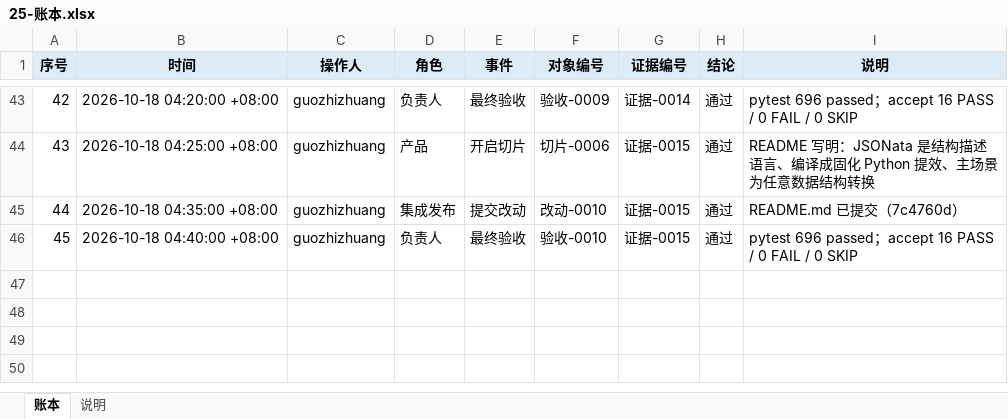
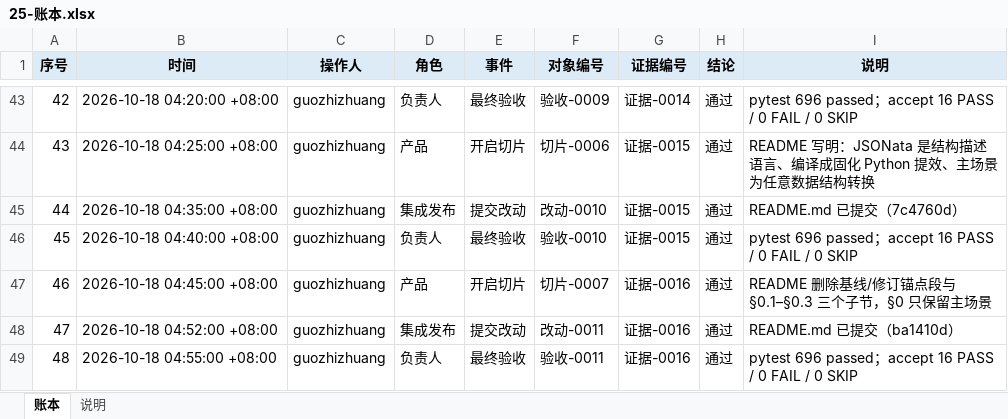
Before and after one commit to CL98K/DCG, an Excel workbook: 协作/25-账本.xlsx, sheet 账本, drawn as a sheet; only a part is shown, gaps mark what is left out; values as stored, in another font and other column widths than the file's, no borders; the diff names each change by its address in the sheet, - before the commit and + after, or states it on an @@ line.

Commit message:
chore(tm): record slice-0007 (README trims) with evidence-0016

```diff
--- a/协作/25-账本.xlsx (sheet 账本)
+++ b/协作/25-账本.xlsx (sheet 账本)
+row 47: 46 | 2026-10-18 04:45:00 +08:00 | guozhizhuang | 产品 | 开启切片 | 切片-0007 | 证据-0016 | 通过 | README 删除基线/修订锚点段与 §0.1–§0.3 三个子节，§0 只保留主场景
+row 48: 47 | 2026-10-18 04:52:00 +08:00 | guozhizhuang | 集成发布 | 提交改动 | 改动-0011 | 证据-0016 | 通过 | README.md 已提交（ba1410d）
+row 49: 48 | 2026-10-18 04:55:00 +08:00 | guozhizhuang | 负责人 | 最终验收 | 验收-0011 | 证据-0016 | 通过 | pytest 696 passed；accept 16 PASS / 0 FAIL / 0 SKIP
```
Also changed, not shown: 协作/02-任务切片图.xlsx, 协作/03-任务书.xlsx, 9 other files.
